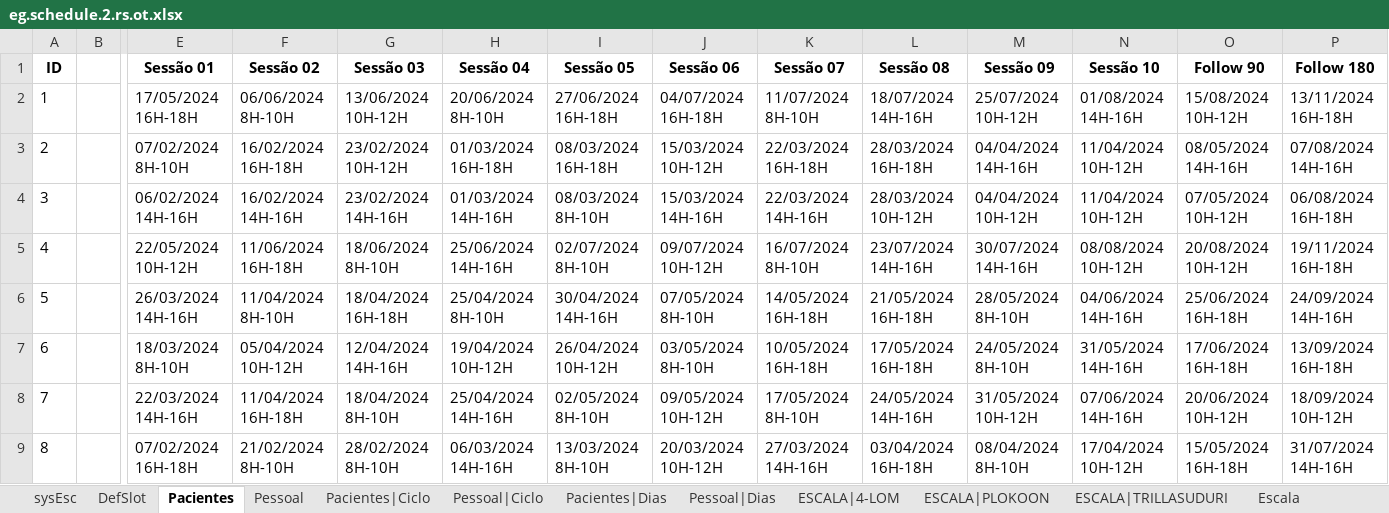
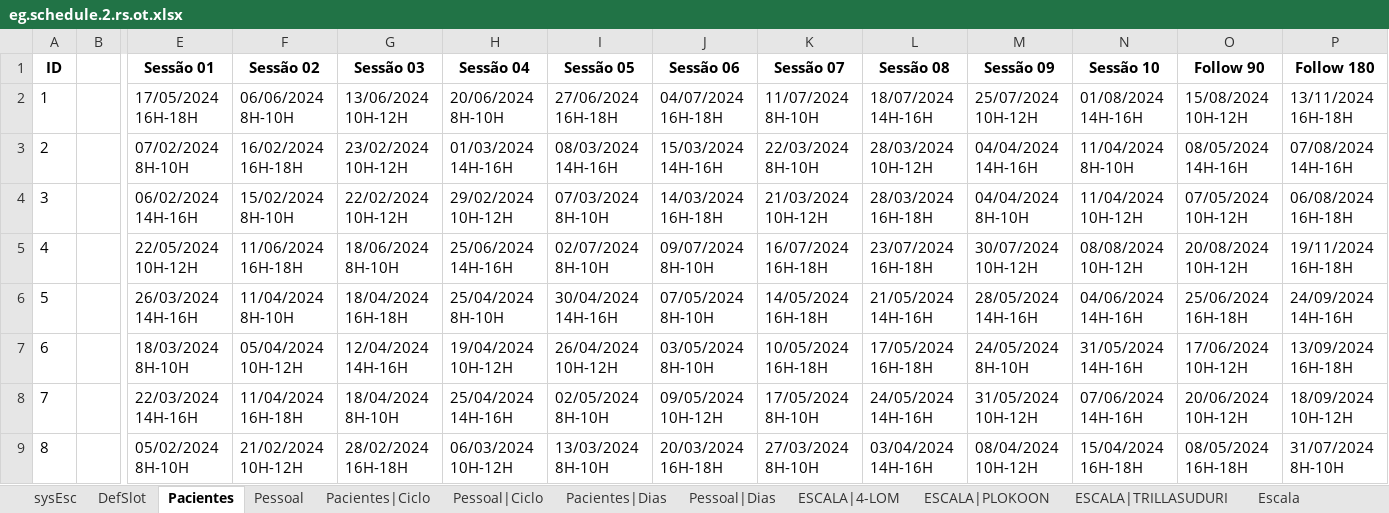
Before and after one commit to rguirs/physiotherapyPatientScheduling, an Excel workbook: examplesBR/eg.schedule.2.rs.ot.xlsx, sheet Pacientes, drawn as a sheet; only a part is shown, gaps mark what is left out; values as stored, in another font and other column widths than the file's, no borders; the diff covers the shown part only; the diff names each change by its address in the sheet, - before the commit and + after, or states it on an @@ line.

```diff
--- a/examplesBR/eg.schedule.2.rs.ot.xlsx (sheet Pacientes)
+++ b/examplesBR/eg.schedule.2.rs.ot.xlsx (sheet Pacientes)
-H3 (Sessão 04): 01/03/2024 16H-18H
+H3 (Sessão 04): 01/03/2024 14H-16H
-I3 (Sessão 05): 08/03/2024 16H-18H
+I3 (Sessão 05): 08/03/2024 14H-16H
-J3 (Sessão 06): 15/03/2024 10H-12H
+J3 (Sessão 06): 15/03/2024 14H-16H
-K3 (Sessão 07): 22/03/2024 16H-18H
+K3 (Sessão 07): 22/03/2024 8H-10H
-L3 (Sessão 08): 28/03/2024 16H-18H
+L3 (Sessão 08): 28/03/2024 10H-12H
-N3 (Sessão 10): 11/04/2024 10H-12H
+N3 (Sessão 10): 11/04/2024 8H-10H
-F4 (Sessão 02): 16/02/2024 14H-16H
+F4 (Sessão 02): 15/02/2024 8H-10H
-G4 (Sessão 03): 23/02/2024 14H-16H
+G4 (Sessão 03): 22/02/2024 10H-12H
-H4 (Sessão 04): 01/03/2024 14H-16H
+H4 (Sessão 04): 29/02/2024 10H-12H
-I4 (Sessão 05): 08/03/2024 8H-10H
+I4 (Sessão 05): 07/03/2024 8H-10H
-J4 (Sessão 06): 15/03/2024 14H-16H
+J4 (Sessão 06): 14/03/2024 16H-18H
-K4 (Sessão 07): 22/03/2024 14H-16H
+K4 (Sessão 07): 21/03/2024 10H-12H
-L4 (Sessão 08): 28/03/2024 10H-12H
+L4 (Sessão 08): 28/03/2024 16H-18H
-M4 (Sessão 09): 04/04/2024 10H-12H
+M4 (Sessão 09): 04/04/2024 8H-10H
-J5 (Sessão 06): 09/07/2024 10H-12H
+J5 (Sessão 06): 09/07/2024 8H-10H
-K5 (Sessão 07): 16/07/2024 8H-10H
+K5 (Sessão 07): 16/07/2024 16H-18H
-L5 (Sessão 08): 23/07/2024 14H-16H
+L5 (Sessão 08): 23/07/2024 16H-18H
-M5 (Sessão 09): 30/07/2024 14H-16H
+M5 (Sessão 09): 30/07/2024 10H-12H
-L6 (Sessão 08): 21/05/2024 16H-18H
+L6 (Sessão 08): 21/05/2024 14H-16H
-M6 (Sessão 09): 28/05/2024 8H-10H
+M6 (Sessão 09): 28/05/2024 14H-16H
-O7 (Follow 90): 17/06/2024 16H-18H
+O7 (Follow 90): 17/06/2024 10H-12H
-E9 (Sessão 01): 07/02/2024 16H-18H
+E9 (Sessão 01): 05/02/2024 8H-10H
-F9 (Sessão 02): 21/02/2024 8H-10H
+F9 (Sessão 02): 21/02/2024 10H-12H
-G9 (Sessão 03): 28/02/2024 8H-10H
+G9 (Sessão 03): 28/02/2024 16H-18H
-H9 (Sessão 04): 06/03/2024 14H-16H
+H9 (Sessão 04): 06/03/2024 10H-12H
-J9 (Sessão 06): 20/03/2024 10H-12H
+J9 (Sessão 06): 20/03/2024 16H-18H
-K9 (Sessão 07): 27/03/2024 14H-16H
+K9 (Sessão 07): 27/03/2024 8H-10H
-L9 (Sessão 08): 03/04/2024 16H-18H
+L9 (Sessão 08): 03/04/2024 14H-16H
-M9 (Sessão 09): 08/04/2024 8H-10H
+M9 (Sessão 09): 08/04/2024 10H-12H
-N9 (Sessão 10): 17/04/2024 10H-12H
+N9 (Sessão 10): 15/04/2024 16H-18H
-O9 (Follow 90): 15/05/2024 16H-18H
+O9 (Follow 90): 08/05/2024 16H-18H
-P9 (Follow 180): 31/07/2024 14H-16H
+P9 (Follow 180): 31/07/2024 8H-10H
```
Also changed, not shown: 80 edited cells elsewhere in this sheet, sheet Escala, sheet sysEsc, sheet ESCALA|TRILLASUDURI, sheet ESCALA|4-LOM, sheet ESCALA|PLOKOON, 5 other files.
